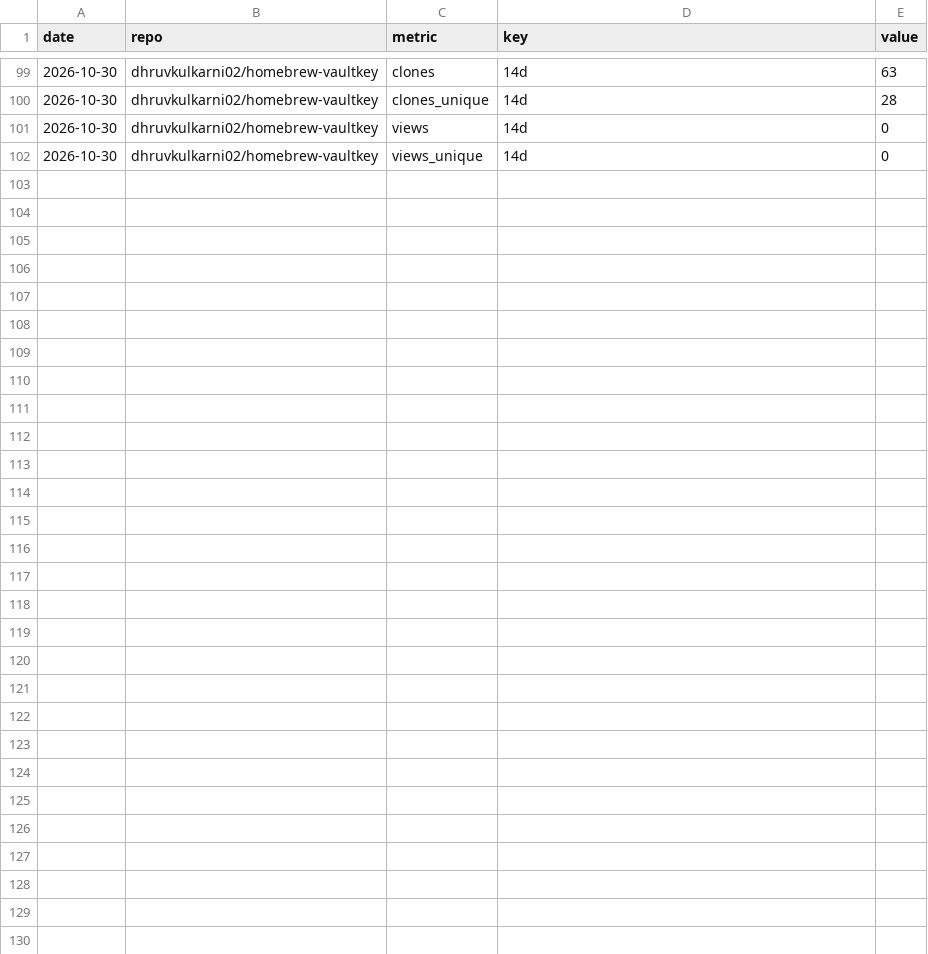
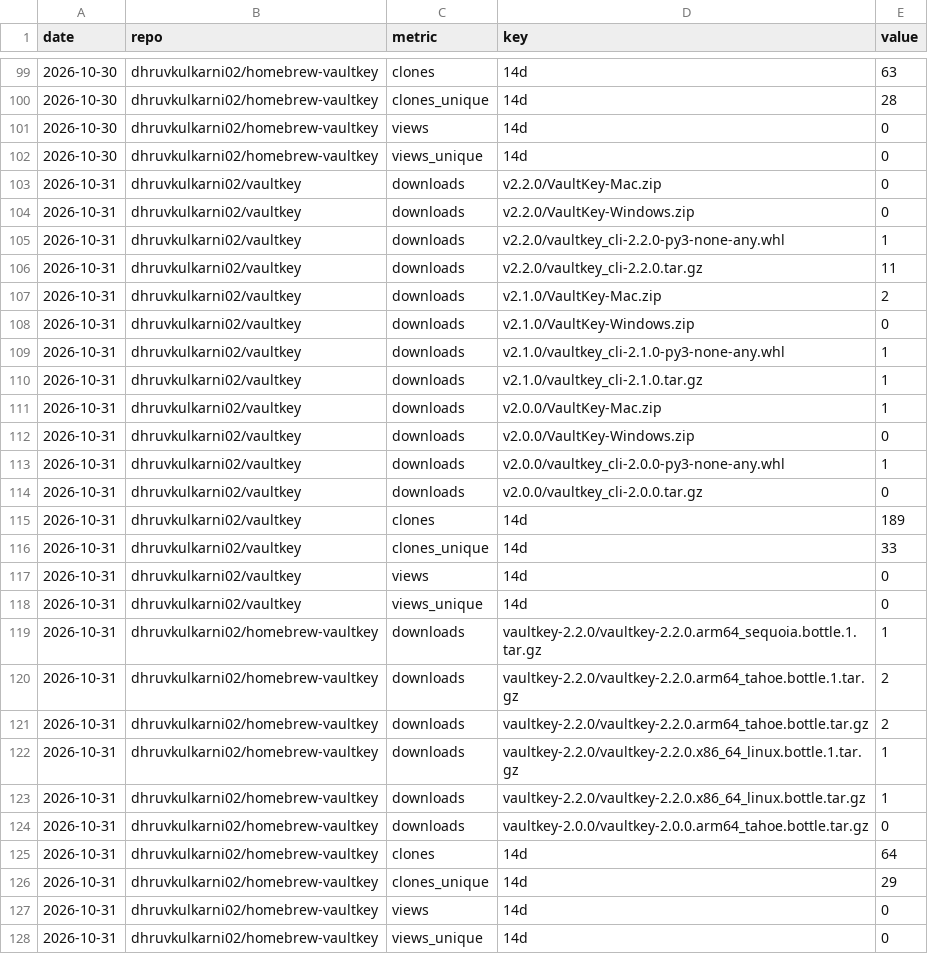
Before and after one commit to dhruvkulkarni02/vaultkey, a CSV file: stats/downloads.csv, drawn as a sheet; only a part is shown, gaps mark what is left out.

```diff
--- a/stats/downloads.csv
+++ b/stats/downloads.csv
@@ -102 +102,27 @@ date,repo,metric,key,value
 2026-10-30,dhruvkulkarni02/homebrew-vaultkey,views_unique,14d,0
+2026-10-31,dhruvkulkarni02/vaultkey,downloads,v2.2.0/VaultKey-Mac.zip,0
+2026-10-31,dhruvkulkarni02/vaultkey,downloads,v2.2.0/VaultKey-Windows.zip,0
+2026-10-31,dhruvkulkarni02/vaultkey,downloads,v2.2.0/vaultkey_cli-2.2.0-py3-none-any.whl,1
+2026-10-31,dhruvkulkarni02/vaultkey,downloads,v2.2.0/vaultkey_cli-2.2.0.tar.gz,11
+2026-10-31,dhruvkulkarni02/vaultkey,downloads,v2.1.0/VaultKey-Mac.zip,2
+2026-10-31,dhruvkulkarni02/vaultkey,downloads,v2.1.0/VaultKey-Windows.zip,0
+2026-10-31,dhruvkulkarni02/vaultkey,downloads,v2.1.0/vaultkey_cli-2.1.0-py3-none-any.whl,1
+2026-10-31,dhruvkulkarni02/vaultkey,downloads,v2.1.0/vaultkey_cli-2.1.0.tar.gz,1
+2026-10-31,dhruvkulkarni02/vaultkey,downloads,v2.0.0/VaultKey-Mac.zip,1
+2026-10-31,dhruvkulkarni02/vaultkey,downloads,v2.0.0/VaultKey-Windows.zip,0
+2026-10-31,dhruvkulkarni02/vaultkey,downloads,v2.0.0/vaultkey_cli-2.0.0-py3-none-any.whl,1
+2026-10-31,dhruvkulkarni02/vaultkey,downloads,v2.0.0/vaultkey_cli-2.0.0.tar.gz,0
+2026-10-31,dhruvkulkarni02/vaultkey,clones,14d,189
+2026-10-31,dhruvkulkarni02/vaultkey,clones_unique,14d,33
+2026-10-31,dhruvkulkarni02/vaultkey,views,14d,0
+2026-10-31,dhruvkulkarni02/vaultkey,views_unique,14d,0
+2026-10-31,dhruvkulkarni02/homebrew-vaultkey,downloads,vaultkey-2.2.0/vaultkey-2.2.0.arm64_sequoia.bottle.1.tar.gz,1
+2026-10-31,dhruvkulkarni02/homebrew-vaultkey,downloads,vaultkey-2.2.0/vaultkey-2.2.0.arm64_tahoe.bottle.1.tar.gz,2
+2026-10-31,dhruvkulkarni02/homebrew-vaultkey,downloads,vaultkey-2.2.0/vaultkey-2.2.0.arm64_tahoe.bottle.tar.gz,2
+2026-10-31,dhruvkulkarni02/homebrew-vaultkey,downloads,vaultkey-2.2.0/vaultkey-2.2.0.x86_64_linux.bottle.1.tar.gz,1
+2026-10-31,dhruvkulkarni02/homebrew-vaultkey,downloads,vaultkey-2.2.0/vaultkey-2.2.0.x86_64_linux.bottle.tar.gz,1
+2026-10-31,dhruvkulkarni02/homebrew-vaultkey,downloads,vaultkey-2.0.0/vaultkey-2.0.0.arm64_tahoe.bottle.tar.gz,0
+2026-10-31,dhruvkulkarni02/homebrew-vaultkey,clones,14d,64
+2026-10-31,dhruvkulkarni02/homebrew-vaultkey,clones_unique,14d,29
+2026-10-31,dhruvkulkarni02/homebrew-vaultkey,views,14d,0
+2026-10-31,dhruvkulkarni02/homebrew-vaultkey,views_unique,14d,0
```
